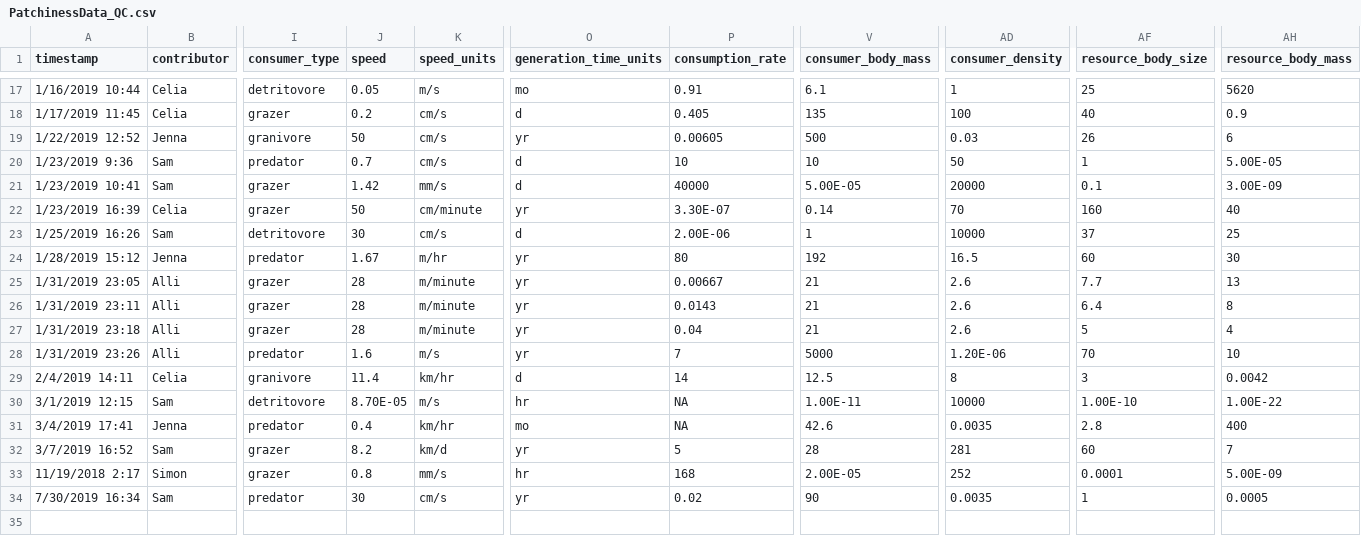
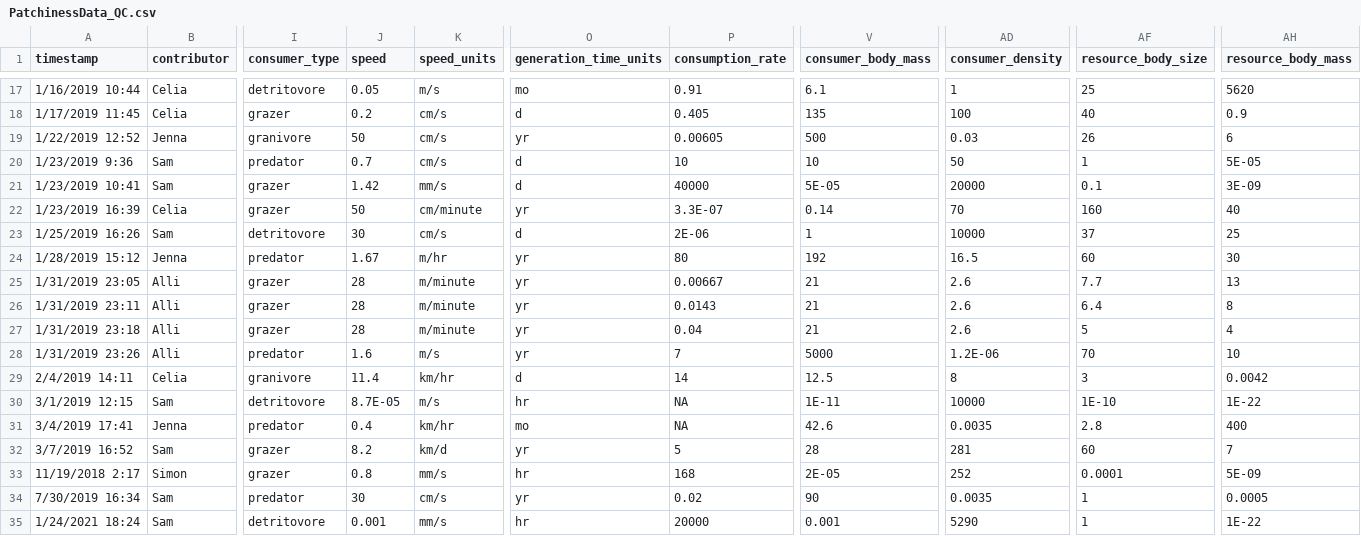
Before and after one commit to allicramer/EcologicalPatchiness, a CSV file: data/PatchinessData_QC.csv, drawn as a sheet; only a part is shown, gaps mark what is left out; rows hold the shown columns only; the diff names each change by its address in the sheet, - before the commit and + after, or states it on an @@ line.

```diff
--- a/data/PatchinessData_QC.csv
+++ b/data/PatchinessData_QC.csv
-AH20 (resource_body_mass): 5.00E-05
+AH20 (resource_body_mass): 5E-05
-V21 (consumer_body_mass): 5.00E-05
+V21 (consumer_body_mass): 5E-05
-AH21 (resource_body_mass): 3.00E-09
+AH21 (resource_body_mass): 3E-09
-P22 (consumption_rate): 3.30E-07
+P22 (consumption_rate): 3.3E-07
-P23 (consumption_rate): 2.00E-06
+P23 (consumption_rate): 2E-06
-AD28 (consumer_density): 1.20E-06
+AD28 (consumer_density): 1.2E-06
-J30 (speed): 8.70E-05
+J30 (speed): 8.7E-05
-V30 (consumer_body_mass): 1.00E-11
+V30 (consumer_body_mass): 1E-11
-AF30 (resource_body_size): 1.00E-10
+AF30 (resource_body_size): 1E-10
-AH30 (resource_body_mass): 1.00E-22
+AH30 (resource_body_mass): 1E-22
-V33 (consumer_body_mass): 2.00E-05
+V33 (consumer_body_mass): 2E-05
-AH33 (resource_body_mass): 5.00E-09
+AH33 (resource_body_mass): 5E-09
+row 35: 1/24/2021 18:24 | Sam | detritovore | 0.001 | mm/s | hr | 20000 | 0.001 | 5290 | 1 | 1E-22
```
Also changed, not shown: data/PatchinessData_processed.csv.
